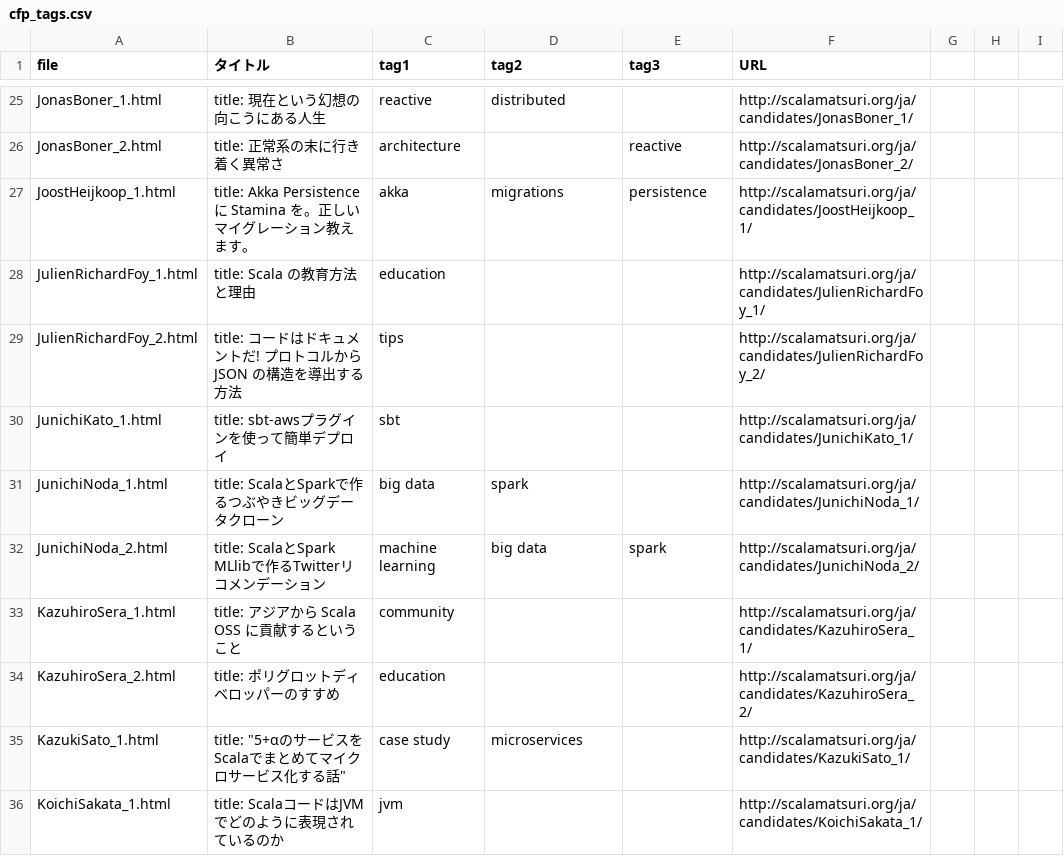
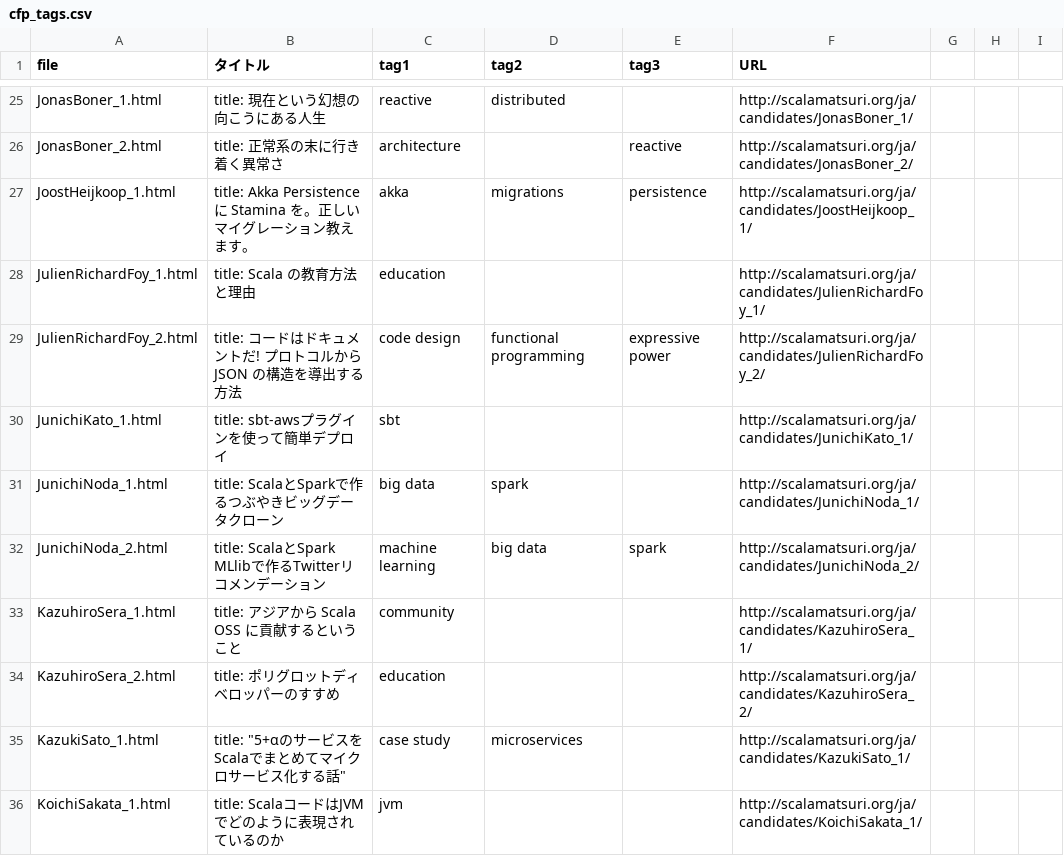
Before and after one commit to scalajp/2016.scalamatsuri.org, a CSV file: _data/cfp_tags.csv, drawn as a sheet; only a part is shown, gaps mark what is left out.

Commit message:
Updated tags for JulienRichardFoy_2
Fixes https://github.com/scalajp/2015/issues/562

```diff
--- a/_data/cfp_tags.csv
+++ b/_data/cfp_tags.csv
@@ -28,3 +28,3 @@ JoostHeijkoop_1.html,title: Akka Persistence に Stamina を。正しいマイ
 JulienRichardFoy_1.html,title: Scala の教育方法と理由,education,,,http://scalamatsuri.org/ja/candidates/JulienRichardFoy_1/,,,
-JulienRichardFoy_2.html,title: コードはドキュメントだ! プロトコルから JSON の構造を導出する方法,tips,,,http://scalamatsuri.org/ja/candidates/JulienRichardFoy_2/,,,
+JulienRichardFoy_2.html,title: コードはドキュメントだ! プロトコルから JSON の構造を導出する方法,code design,functional programming,expressive power,http://scalamatsuri.org/ja/candidates/JulienRichardFoy_2/,,,
 JunichiKato_1.html,title: sbt-awsプラグインを使って簡単デプロイ,sbt,,,http://scalamatsuri.org/ja/candidates/JunichiKato_1/,,,
```
